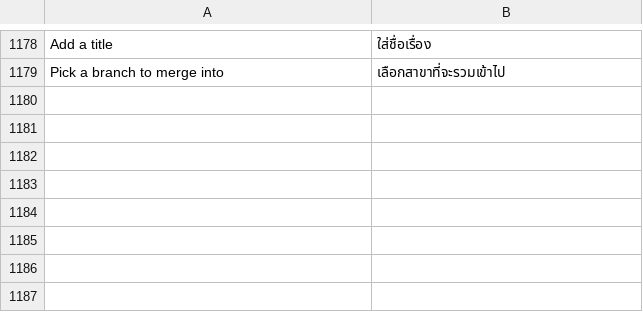
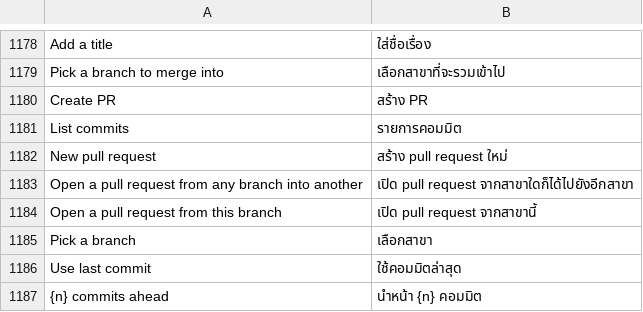
Before and after one commit to moonmangit/sigit, a TSV file: assets/i18n/th.tsv, drawn as a sheet; only a part is shown, gaps mark what is left out.

```diff
--- a/assets/i18n/th.tsv
+++ b/assets/i18n/th.tsv
@@ -1179 +1179,9 @@ Add a title	ใส่ชื่อเรื่อง
 Pick a branch to merge into	เลือกสาขาที่จะรวมเข้าไป
+Create PR	สร้าง PR
+List commits	รายการคอมมิต
+New pull request	สร้าง pull request ใหม่
+Open a pull request from any branch into another	เปิด pull request จากสาขาใดก็ได้ไปยังอีกสาขา
+Open a pull request from this branch	เปิด pull request จากสาขานี้
+Pick a branch	เลือกสาขา
+Use last commit	ใช้คอมมิตล่าสุด
+{n} commits ahead	นำหน้า {n} คอมมิต
```
Also changed, not shown: 6 other files.
